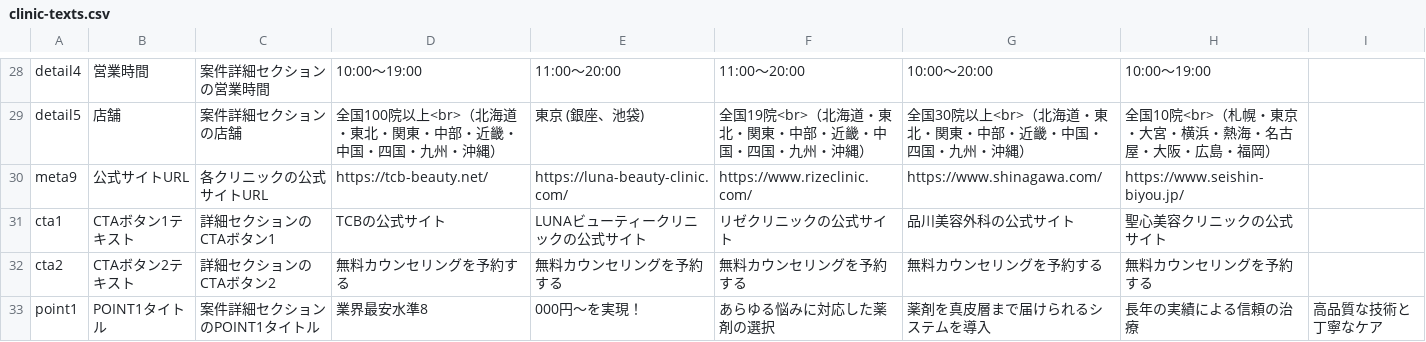
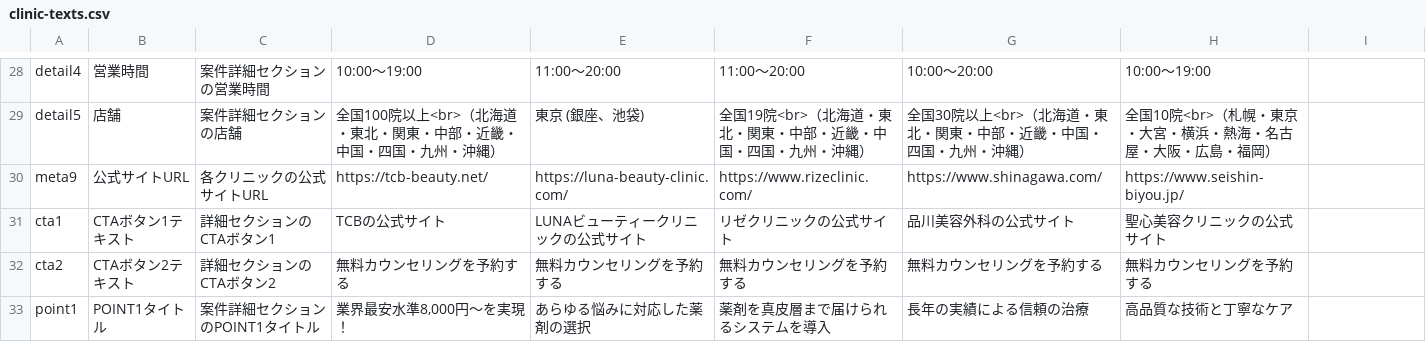
Before and after one commit to senjinholdings/GSA_BeatutyMedicine, a CSV file: potenza001/data/clinic_text/clinic-texts.csv, drawn as a sheet; only a part is shown, gaps mark what is left out; the diff covers the shown part only.

```diff
--- a/potenza001/data/clinic_text/clinic-texts.csv
+++ b/potenza001/data/clinic_text/clinic-texts.csv
@@ -32,2 +32,2 @@ cta1,CTAボタン1テキスト,詳細セクションのCTAボタン1,TCBの公
 cta2,CTAボタン2テキスト,詳細セクションのCTAボタン2,無料カウンセリングを予約する,無料カウンセリングを予約する,無料カウンセリングを予約する,無料カウンセリングを予約する,無料カウンセリングを予約する
-point1,POINT1タイトル,案件詳細セクションのPOINT1タイトル,業界最安水準8,000円〜を実現！,あらゆる悩みに対応した薬剤の選択,薬剤を真皮層まで届けられるシステムを導入,長年の実績による信頼の治療,高品質な技術と丁寧なケア
+point1,POINT1タイトル,案件詳細セクションのPOINT1タイトル,"業界最安水準8,000円〜を実現！",あらゆる悩みに対応した薬剤の選択,薬剤を真皮層まで届けられるシステムを導入,長年の実績による信頼の治療,高品質な技術と丁寧なケア
```
Also changed, not shown: 14 edited cells elsewhere in this file, 5 other files.
